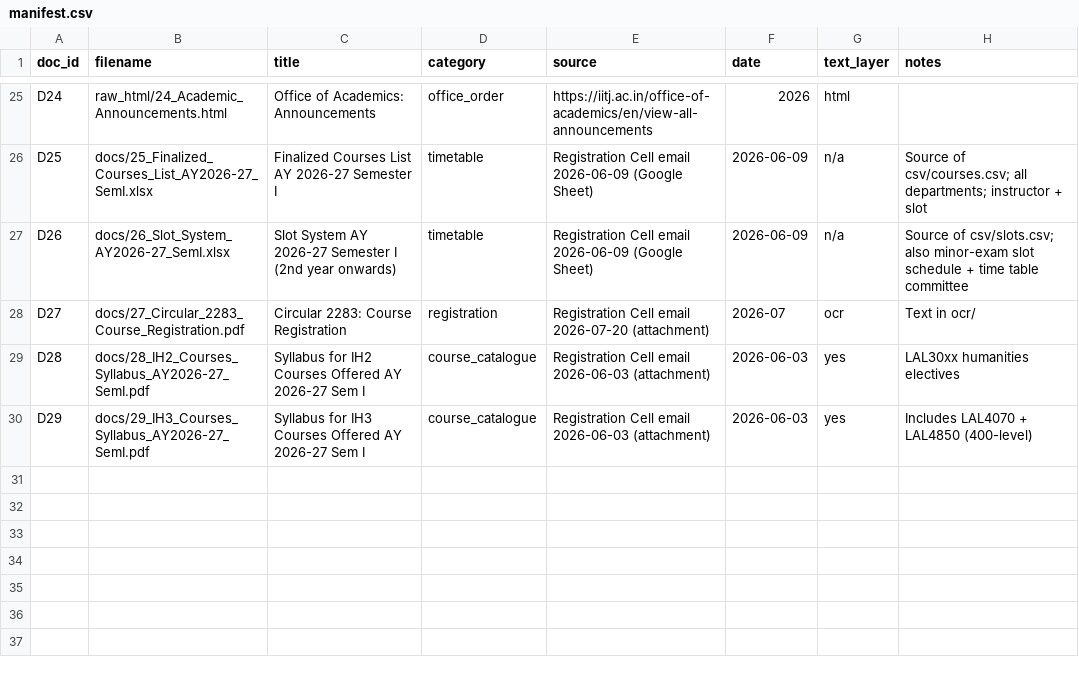
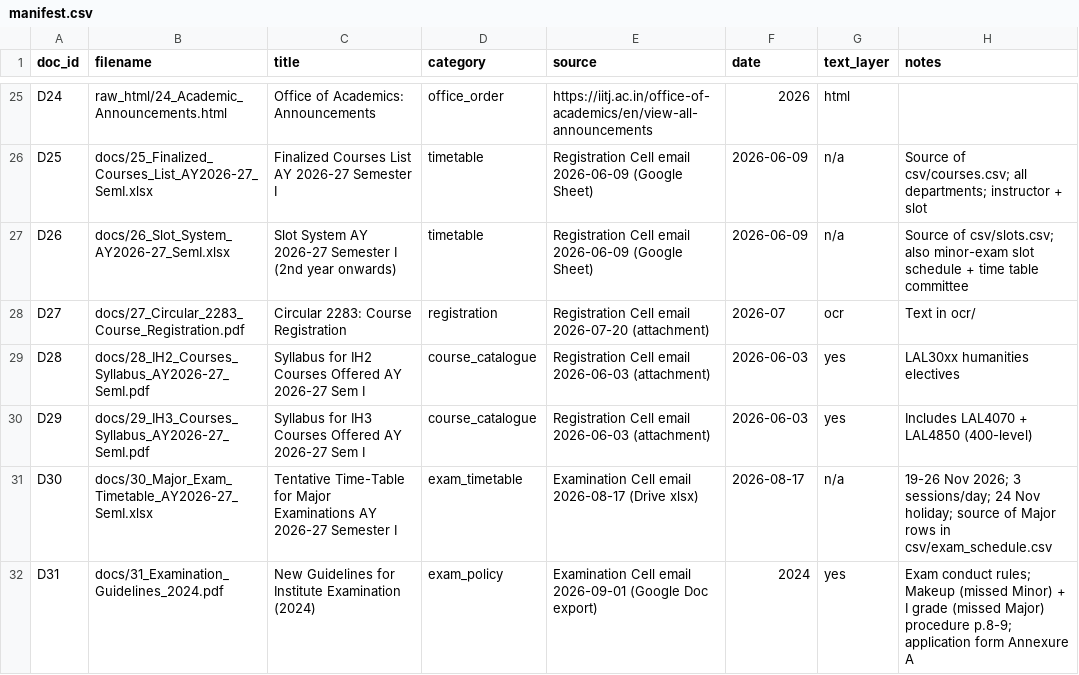
Before and after one commit to SreenityaThatikunta/academic-helpdesk-agent, a CSV file: data/manifest.csv, drawn as a sheet; only a part is shown, gaps mark what is left out; the diff names each change by its address in the sheet, - before the commit and + after, or states it on an @@ line.

Commit message:
Add major exam timetable + examination guidelines (D30, D31); exam_schedule.csv now minor+major

```diff
--- a/data/manifest.csv
+++ b/data/manifest.csv
+row 31: D30 | docs/30_Major_Exam_Timetable_AY2026-27_SemI.xlsx | Tentative Time-Table for Major Examinations AY 2026-27 Semester I | exam_timetable | Examination Cell email 2026-08-17 (Drive xlsx) | 2026-08-17 | n/a | 19-26 Nov 2026; 3 sessions/day; 24 Nov holiday; source of Major rows in csv/exam_schedule.csv
+row 32: D31 | docs/31_Examination_Guidelines_2024.pdf | New Guidelines for Institute Examination (2024) | exam_policy | Examination Cell email 2026-09-01 (Google Doc export) | 2024 | yes | Exam conduct rules; Makeup (missed Minor) + I grade (missed Major) procedure p.8-9; application form Annexure A
```
Also changed, not shown: 5 other files.
